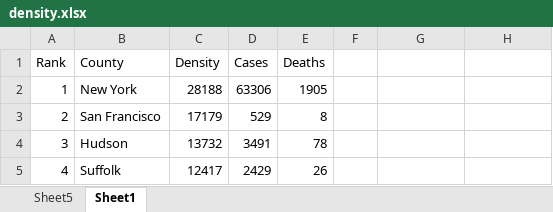
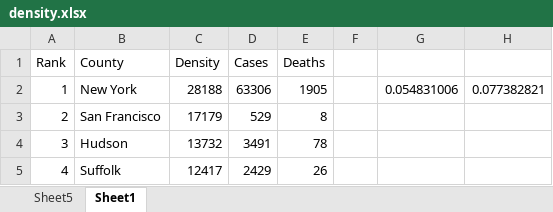
Before and after one commit to plamengj/COVID-19-in-the-US-EDA, an Excel workbook: data/density.xlsx, sheet Sheet1, drawn as a sheet; only a part is shown; values as stored, in another font and other column widths than the file's, no borders; the diff names each change by its address in the sheet, - before the commit and + after, or states it on an @@ line.

```diff
--- a/data/density.xlsx (sheet Sheet1)
+++ b/data/density.xlsx (sheet Sheet1)
-G2: (empty)
+G2: 0.054831006
-H2: (empty)
+H2: 0.077382821
```
Also changed, not shown: 3 other files.
